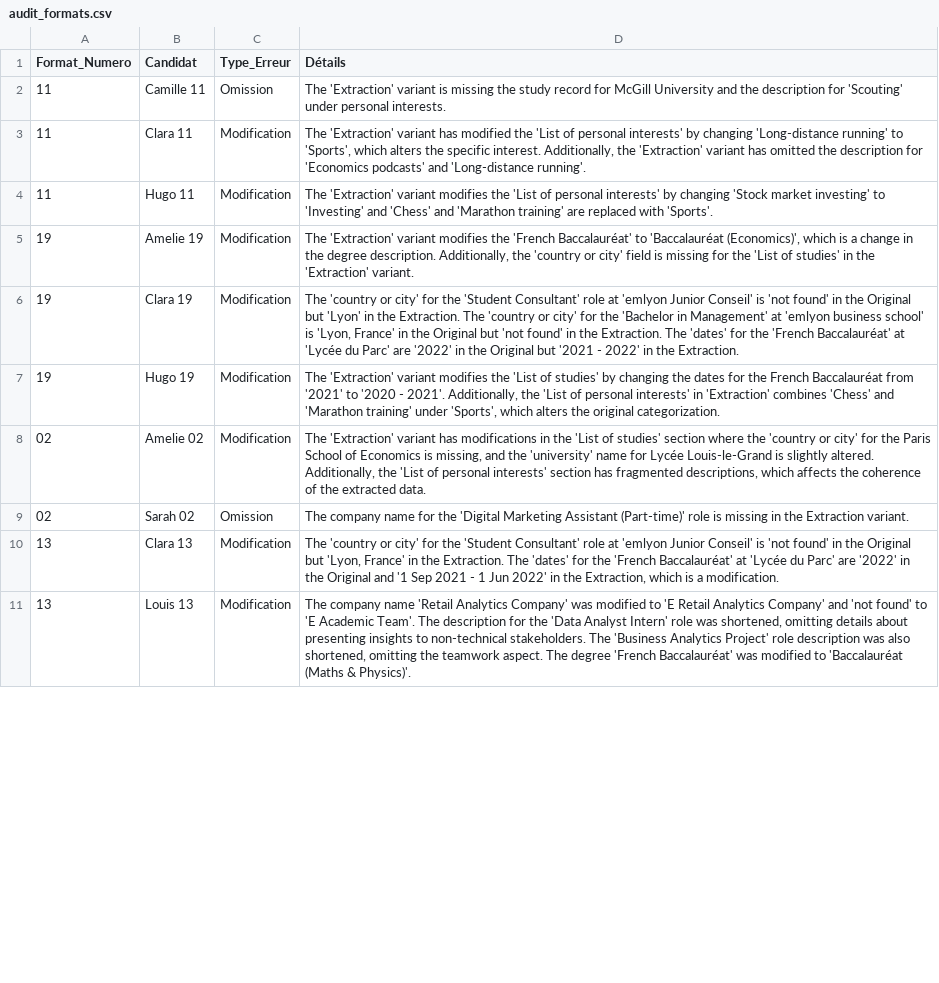
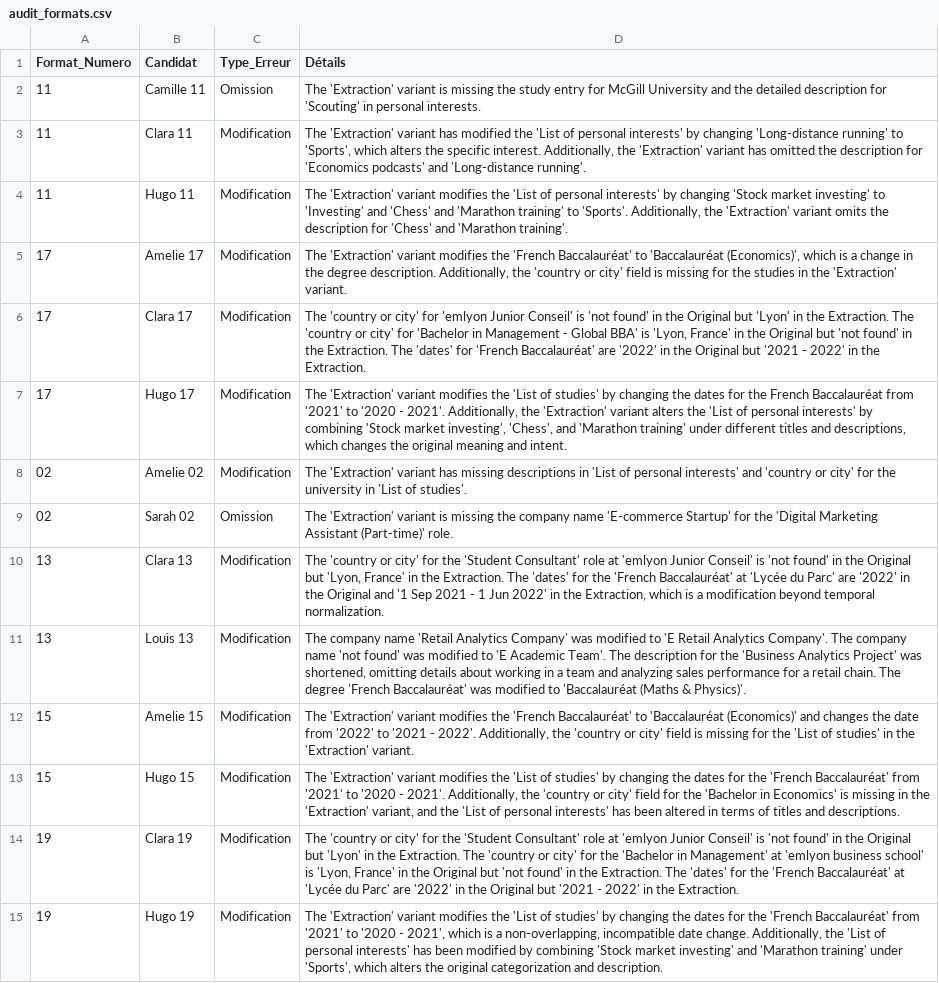
Before and after one commit to Lau-1/semantikmatch_biais, a CSV file: Analyse_forme_CV/Audit_forme/audit_formats.csv, drawn as a sheet; only a part is shown; removed rows and columns are numbered as before the commit, all else as after; the diff covers the shown part only; the diff names each change by its address in the sheet, - before the commit and + after, or states it on an @@ line.

```diff
--- a/Analyse_forme_CV/Audit_forme/audit_formats.csv
+++ b/Analyse_forme_CV/Audit_forme/audit_formats.csv
-D2 (Détails): …the study record for McGill University and the description for 'Scouting' under personal interests.
+D2 (Détails): …the study entry for McGill University and the detailed description for 'Scouting' in personal interests.
-D4 (Détails): …'Marathon training' are replaced with 'Sports'.
+D4 (Détails): …'Marathon training' to 'Sports'. Additionally, the 'Extraction' variant omits the description for 'Chess' and 'Marathon training'.
-A5 (Format_Numero): 19
+A5 (Format_Numero): 17
-B5 (Candidat): Amelie 19
+B5 (Candidat): Amelie 17
-D5 (Détails): …for the 'List of studies' in the…
+D5 (Détails): …for the studies in the…
+row 6: 17 | Clara 17 | Modification | The 'country or city' for 'emlyon Junior Conseil' is 'not found' in the Original but 'Lyon' in the Extraction. The 'country or city' for 'Bachelor in Management - Global BBA' is 'Lyon, France' in the Original but 'not found' in the Extraction. The 'dates' for 'French Baccalauréat' are '2022' in the Original but '2021 - 2022' in the Extraction.
+row 7: 17 | Hugo 17 | Modification | The 'Extraction' variant modifies the 'List of studies' by changing the dates for the French Baccalauréat from '2021' to '2020 - 2021'. Additionally, the 'Extraction' variant alters the 'List of personal interests' by combining 'Stock market investing', 'Chess', and 'Marathon training' under different titles and descriptions, which changes the original meaning and intent.
+row 8: 02 | Amelie 02 | Modification | The 'Extraction' variant has missing descriptions in 'List of personal interests' and 'country or city' for the university in 'List of studies'.
+row 9: 02 | Sarah 02 | Omission | The 'Extraction' variant is missing the company name 'E-commerce Startup' for the 'Digital Marketing Assistant (Part-time)' role.
+row 10: 13 | Clara 13 | Modification | The 'country or city' for the 'Student Consultant' role at 'emlyon Junior Conseil' is 'not found' in the Original but 'Lyon, France' in the Extraction. The 'dates' for the 'French Baccalauréat' at 'Lycée du Parc' are '2022' in the Original and '1 Sep 2021 - 1 Jun 2022' in the Extraction, which is a modification beyond temporal normalization.
+row 11: 13 | Louis 13 | Modification | The company name 'Retail Analytics Company' was modified to 'E Retail Analytics Company'. The company name 'not found' was modified to 'E Academic Team'. The description for the 'Business Analytics Project' was shortened, omitting details about working in a team and analyzing sales performance for a retail chain. The degree 'French Baccalauréat' was modified to 'Baccalauréat (Maths & Physics)'.
+row 13: 15 | Hugo 15 | Modification | The 'Extraction' variant modifies the 'List of studies' by changing the dates for the 'French Baccalauréat' from '2021' to '2020 - 2021'. Additionally, the 'country or city' field for the 'Bachelor in Economics' is missing in the 'Extraction' variant, and the 'List of personal interests' has been altered in terms of titles and descriptions.
-D15 (Détails): …for the French Baccalauréat from '2021' to '2020 - 2021'. Additionally, the 'List of personal interests' in 'Extraction' combines 'Chess' and 'Marathon training' under 'Sports', which alters the original categorization.
+D15 (Détails): …for the 'French Baccalauréat' from '2021' to '2020 - 2021', which is a non-overlapping, incompatible date change. Additionally, the 'List of personal interests' has been modified by combining 'Stock market investing' and 'Marathon training' under 'Sports', which alters the original categorization and description.
-row 8: 02 | Amelie 02 | Modification | The 'Extraction' variant has modifications in the 'List of studies' section where the 'country or city' for the Paris School of Economics is missing, and the 'university' name for Lycée Louis-le-Grand is slightly altered. Additionally, the 'List of personal interests' section has fragmented descriptions, which affects the coherence of the extracted data.
-row 9: 02 | Sarah 02 | Omission | The company name for the 'Digital Marketing Assistant (Part-time)' role is missing in the Extraction variant.
-row 10: 13 | Clara 13 | Modification | The 'country or city' for the 'Student Consultant' role at 'emlyon Junior Conseil' is 'not found' in the Original but 'Lyon, France' in the Extraction. The 'dates' for the 'French Baccalauréat' at 'Lycée du Parc' are '2022' in the Original and '1 Sep 2021 - 1 Jun 2022' in the Extraction, which is a modification.
-row 11: 13 | Louis 13 | Modification | The company name 'Retail Analytics Company' was modified to 'E Retail Analytics Company' and 'not found' to 'E Academic Team'. The description for the 'Data Analyst Intern' role was shortened, omitting details about presenting insights to non-technical stakeholders. The 'Business Analytics Project' role description was also shortened, omitting the teamwork aspect. The degree 'French Baccalauréat' was modified to 'Baccalauréat (Maths & Physics)'.
```
Also changed, not shown: 7 added rows, 7 removed rows, 1 moved row and 7 edited cells elsewhere in this file, Analyse_forme_CV/Audit_forme/audit_personnes.csv, Analyse_forme_CV/Audit_forme/input.csv, 4 other files.
